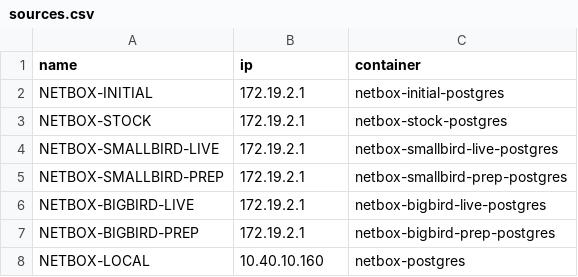
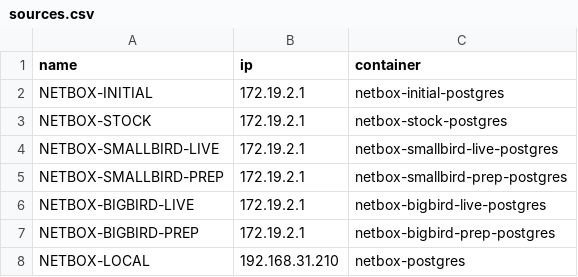
Before and after one commit to gouyoukick/Netbox_db_Manager, a CSV file: sources.csv, drawn as a sheet.

```diff
--- a/sources.csv
+++ b/sources.csv
@@ -7,2 +7,2 @@ NETBOX-BIGBIRD-LIVE,172.19.2.1,netbox-bigbird-live-postgres
 NETBOX-BIGBIRD-PREP,172.19.2.1,netbox-bigbird-prep-postgres
-NETBOX-LOCAL,10.40.10.160,netbox-postgres
+NETBOX-LOCAL,192.168.31.210,netbox-postgres
```
Also changed, not shown: 2 other files.
